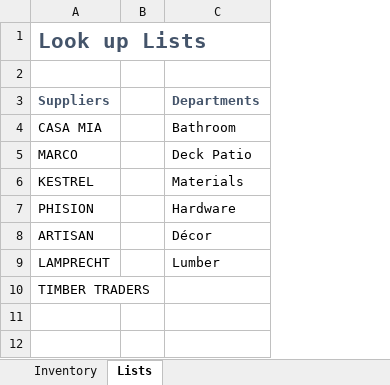
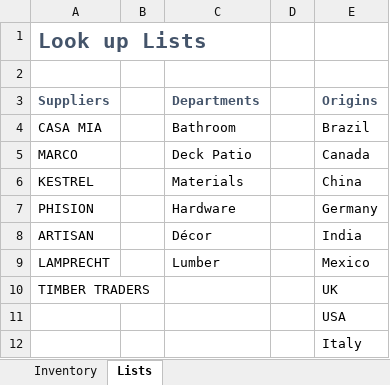
Before and after one commit to SandeepTukkunor/100_Days_Of_Code, an Excel workbook: Visualization/Excel Specialization/Excel Skills for Business Intermediate 2/week 1/W1_V2 DropDownLists.xlsx, sheet Lists, drawn as a sheet; values as stored, in another font and other column widths than the file's, no borders; table styles not drawn; the diff names each change by its address in the sheet, - before the commit and + after, or states it on an @@ line.

Commit message:
3rd course

```diff
--- a/Visualization/Excel Specialization/Excel Skills for Business Intermediate 2/week 1/W1_V2 DropDownLists.xlsx (sheet Lists)
+++ b/Visualization/Excel Specialization/Excel Skills for Business Intermediate 2/week 1/W1_V2 DropDownLists.xlsx (sheet Lists)
+column D, empty
+column E (Origins), rows 4-10: Brazil | Canada | China | Germany | India | Mexico | UK
+row 11:  |  |  |  | USA
+row 12:  |  |  |  | Italy
```
